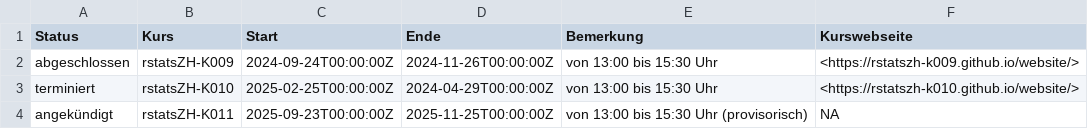
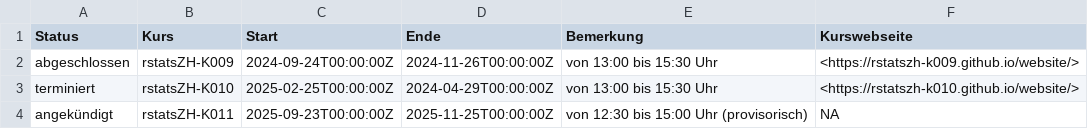
Before and after one commit to rstatszh-dev/website, a CSV file: data/tables/tbl-01-rstatszh-kurse.csv, drawn as a sheet.

```diff
--- a/data/tables/tbl-01-rstatszh-kurse.csv
+++ b/data/tables/tbl-01-rstatszh-kurse.csv
@@ -3,2 +3,2 @@ abgeschlossen,rstatsZH-K009,2024-09-24T00:00:00Z,2024-11-26T00:00:00Z,von 13:00
 terminiert,rstatsZH-K010,2025-02-25T00:00:00Z,2024-04-29T00:00:00Z,von 13:00 bis 15:30 Uhr,<https://rstatszh-k010.github.io/website/>
-angekündigt,rstatsZH-K011,2025-09-23T00:00:00Z,2025-11-25T00:00:00Z,von 13:00 bis 15:30 Uhr (provisorisch),NA
+angekündigt,rstatsZH-K011,2025-09-23T00:00:00Z,2025-11-25T00:00:00Z,von 12:30 bis 15:00 Uhr (provisorisch),NA
```
Also changed, not shown: 3 other files.
